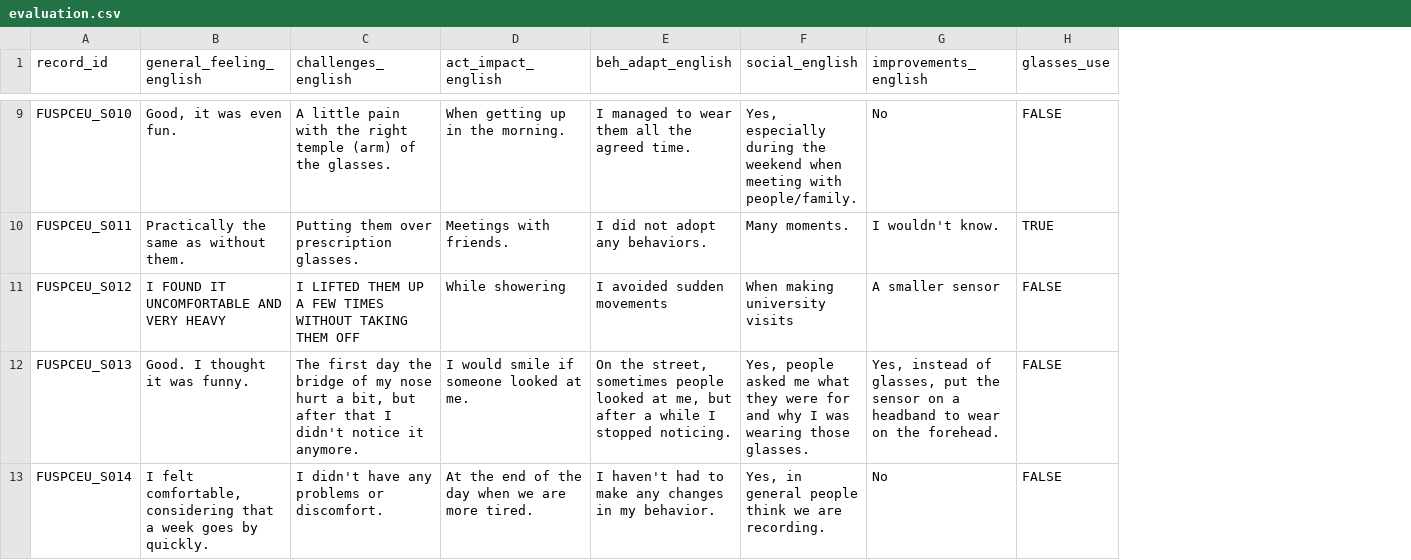
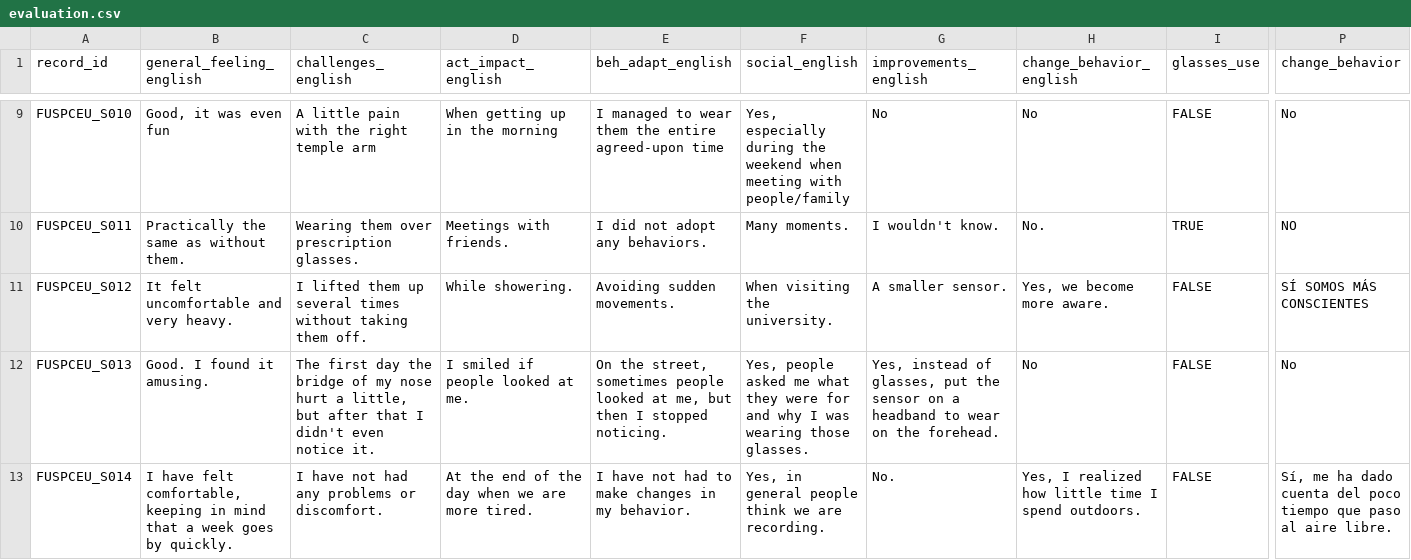
Before and after one commit to MeLiDosProject/BaezaEtAl_Dataset_2025, a CSV file: data/AI_translations/evaluation.csv, drawn as a sheet; only a part is shown, gaps mark what is left out; the diff covers the shown part only; the diff names each change by its address in the sheet, - before the commit and + after, or states it on an @@ line.

```diff
--- a/data/AI_translations/evaluation.csv
+++ b/data/AI_translations/evaluation.csv
+column H (change_behavior_english), rows 9-13: No | No. | Yes, we become more aware. | No | Yes, I realized how little time I spend outdoors.
+column P (change_behavior), rows 9-13: No | NO | SÍ SOMOS MÁS CONSCIENTES | No | Sí, me ha dado cuenta del poco tiempo que paso al aire libre.
-B9 (general_feeling_english): Good, it was even fun.
+B9 (general_feeling_english): Good, it was even fun
-C9 (challenges_english): …right temple (arm) of the glasses.
+C9 (challenges_english): …right temple arm
-D9 (act_impact_english): When getting up in the morning.
+D9 (act_impact_english): When getting up in the morning
-E9 (beh_adapt_english): …wear them all the agreed time.
+E9 (beh_adapt_english): …wear them the entire agreed-upon time
-F9 (social_english): …meeting with people/family.
+F9 (social_english): …meeting with people/family
-C10 (challenges_english): Putting them over prescription glasses.
+C10 (challenges_english): Wearing them over prescription glasses.
-B11 (general_feeling_english): I FOUND IT UNCOMFORTABLE AND VERY HEAVY
+B11 (general_feeling_english): It felt uncomfortable and very heavy.
-C11 (challenges_english): I LIFTED THEM UP A FEW TIMES WITHOUT TAKING THEM OFF
+C11 (challenges_english): I lifted them up several times without taking them off.
-D11 (act_impact_english): While showering
+D11 (act_impact_english): While showering.
-E11 (beh_adapt_english): I avoided sudden movements
+E11 (beh_adapt_english): Avoiding sudden movements.
-F11 (social_english): When making university visits
+F11 (social_english): When visiting the university.
-G11 (improvements_english): A smaller sensor
+G11 (improvements_english): A smaller sensor.
-B12 (general_feeling_english): Good. I thought it was funny.
+B12 (general_feeling_english): Good. I found it amusing.
-C12 (challenges_english): …hurt a bit, but after that I didn't notice it anymore.
+C12 (challenges_english): …hurt a little, but after that I didn't even notice it.
-D12 (act_impact_english): I would smile if someone looked at me.
+D12 (act_impact_english): I smiled if people looked at me.
-E12 (beh_adapt_english): …me, but after a while I stopped…
+E12 (beh_adapt_english): …me, but then I stopped…
-B13 (general_feeling_english): I felt comfortable, considering that a…
+B13 (general_feeling_english): I have felt comfortable, keeping in mind that a…
-C13 (challenges_english): I didn't have any problems or discomfort.
+C13 (challenges_english): I have not had any problems or discomfort.
-E13 (beh_adapt_english): I haven't had to make any changes in…
+E13 (beh_adapt_english): I have not had to make changes in…
-G13 (improvements_english): No
+G13 (improvements_english): No.
```
Also changed, not shown: 63 edited cells elsewhere in this file, 3 other files.
